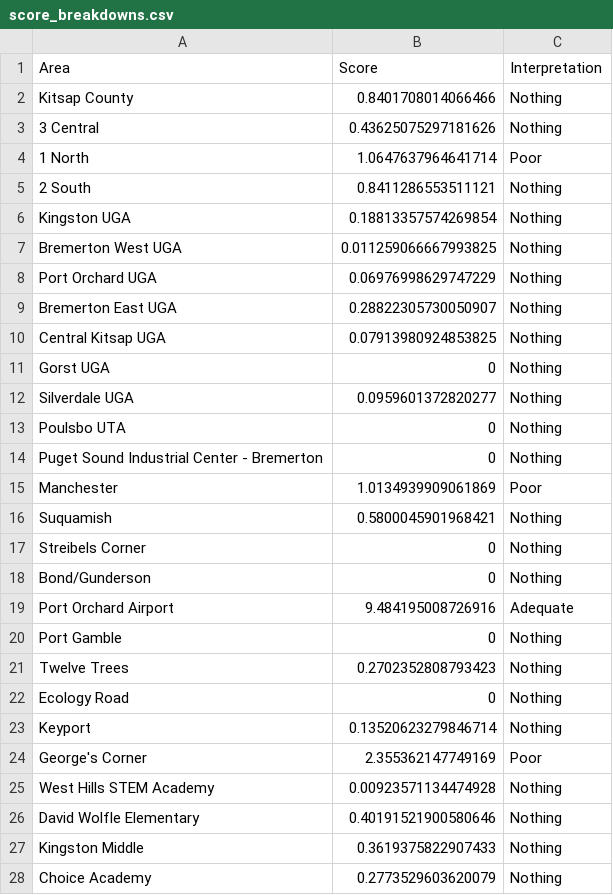
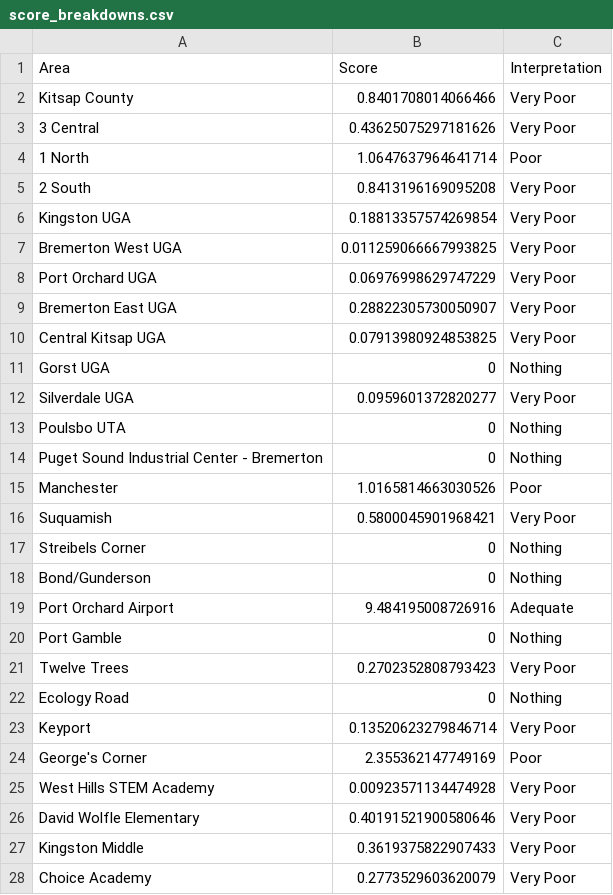
Before and after one commit to monkeywithacupcake/kitsap-non-motorized, a CSV file: score_breakdowns.csv, drawn as a sheet; only a part is shown; the diff covers the shown part only.

Commit message:
handle shifted children and clean up score tables

```diff
--- a/score_breakdowns.csv
+++ b/score_breakdowns.csv
@@ -1,17 +1,17 @@
 Area,Score,Interpretation
-Kitsap County,0.8401708014066466,Nothing
-3 Central,0.43625075297181626,Nothing
+Kitsap County,0.8401708014066466,Very Poor
+3 Central,0.43625075297181626,Very Poor
 1 North,1.0647637964641714,Poor
-2 South,0.8411286553511121,Nothing
-Kingston UGA,0.18813357574269854,Nothing
-Bremerton West UGA,0.011259066667993825,Nothing
-Port Orchard UGA,0.06976998629747229,Nothing
-Bremerton East UGA,0.28822305730050907,Nothing
-Central Kitsap UGA,0.07913980924853825,Nothing
+2 South,0.8413196169095208,Very Poor
+Kingston UGA,0.18813357574269854,Very Poor
+Bremerton West UGA,0.011259066667993825,Very Poor
+Port Orchard UGA,0.06976998629747229,Very Poor
+Bremerton East UGA,0.28822305730050907,Very Poor
+Central Kitsap UGA,0.07913980924853825,Very Poor
 Gorst UGA,0,Nothing
-Silverdale UGA,0.0959601372820277,Nothing
+Silverdale UGA,0.0959601372820277,Very Poor
 Poulsbo UTA,0,Nothing
 Puget Sound Industrial Center - Bremerton,0,Nothing
-Manchester,1.0134939909061869,Poor
-Suquamish,0.5800045901968421,Nothing
+Manchester,1.0165814663030526,Poor
+Suquamish,0.5800045901968421,Very Poor
 Streibels Corner,0,Nothing
@@ -20,9 +20,9 @@ Port Orchard Airport,9.484195008726916,Adequate
 Port Gamble,0,Nothing
-Twelve Trees,0.2702352808793423,Nothing
+Twelve Trees,0.2702352808793423,Very Poor
 Ecology Road,0,Nothing
-Keyport,0.13520623279846714,Nothing
+Keyport,0.13520623279846714,Very Poor
 George's Corner,2.355362147749169,Poor
-West Hills STEM Academy,0.00923571134474928,Nothing
-David Wolfle Elementary,0.40191521900580646,Nothing
-Kingston Middle,0.3619375822907433,Nothing
-Choice Academy,0.2773529603620079,Nothing
+West Hills STEM Academy,0.00923571134474928,Very Poor
+David Wolfle Elementary,0.40191521900580646,Very Poor
+Kingston Middle,0.3619375822907433,Very Poor
+Choice Academy,0.2773529603620079,Very Poor
```
Also changed, not shown: 44 edited cells elsewhere in this file, 1 other file.
